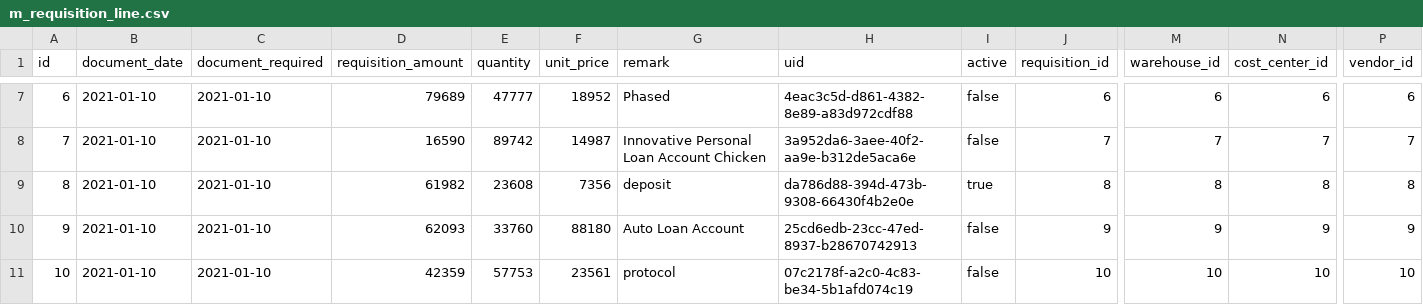
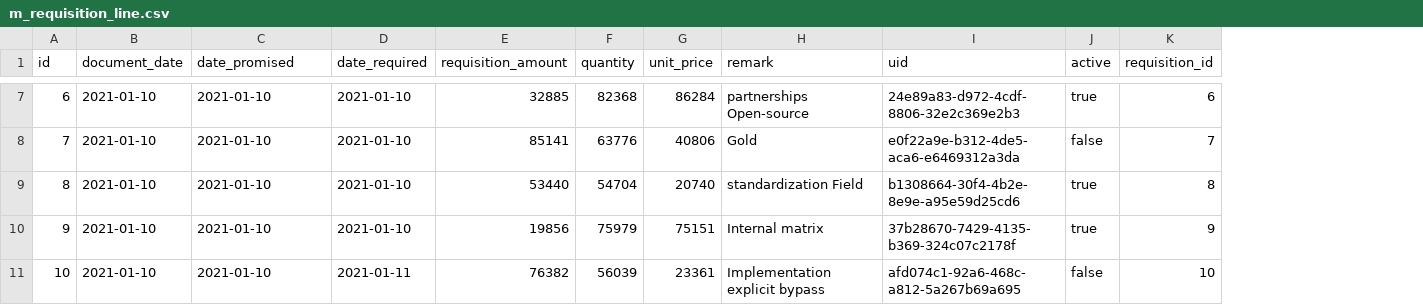
Before and after one commit to erid-rahmad/Eproch, a CSV file: src/main/resources/config/liquibase/fake-data/m_requisition_line.csv, drawn as a sheet; only a part is shown, gaps mark what is left out; removed rows and columns are numbered as before the commit, all else as after; the diff covers the shown part only; the diff names each change by its address in the sheet, - before the commit and + after, or states it on an @@ line.

```diff
--- a/src/main/resources/config/liquibase/fake-data/m_requisition_line.csv
+++ b/src/main/resources/config/liquibase/fake-data/m_requisition_line.csv
+column D (date_required), rows 7-11: 2021-01-10 | 2021-01-10 | 2021-01-10 | 2021-01-10 | 2021-01-11
-column M (warehouse_id), rows 7-11: 6 | 7 | 8 | 9 | 10
-column N (cost_center_id), rows 7-11: 6 | 7 | 8 | 9 | 10
-column P (vendor_id), rows 7-11: 6 | 7 | 8 | 9 | 10
-C1: document_required
+C1: date_promised
-E7 (requisition_amount): 79689
+E7 (requisition_amount): 32885
-F7 (quantity): 47777
+F7 (quantity): 82368
-G7 (unit_price): 18952
+G7 (unit_price): 86284
-H7 (remark): Phased
+H7 (remark): partnerships Open-source
-I7 (uid): 4eac3c5d-d861-4382-8e89-a83d972cdf88
+I7 (uid): 24e89a83-d972-4cdf-8806-32e2c369e2b3
-J7 (active): false
+J7 (active): true
-E8 (requisition_amount): 16590
+E8 (requisition_amount): 85141
-F8 (quantity): 89742
+F8 (quantity): 63776
-G8 (unit_price): 14987
+G8 (unit_price): 40806
-H8 (remark): Innovative Personal Loan Account Chicken
+H8 (remark): Gold
-I8 (uid): 3a952da6-3aee-40f2-aa9e-b312de5aca6e
+I8 (uid): e0f22a9e-b312-4de5-aca6-e6469312a3da
-E9 (requisition_amount): 61982
+E9 (requisition_amount): 53440
-F9 (quantity): 23608
+F9 (quantity): 54704
-G9 (unit_price): 7356
+G9 (unit_price): 20740
-H9 (remark): deposit
+H9 (remark): standardization Field
-I9 (uid): da786d88-394d-473b-9308-66430f4b2e0e
+I9 (uid): b1308664-30f4-4b2e-8e9e-a95e59d25cd6
-E10 (requisition_amount): 62093
+E10 (requisition_amount): 19856
-F10 (quantity): 33760
+F10 (quantity): 75979
-G10 (unit_price): 88180
+G10 (unit_price): 75151
-H10 (remark): Auto Loan Account
+H10 (remark): Internal matrix
-I10 (uid): 25cd6edb-23cc-47ed-8937-b28670742913
+I10 (uid): 37b28670-7429-4135-b369-324c07c2178f
-J10 (active): false
+J10 (active): true
-E11 (requisition_amount): 42359
+E11 (requisition_amount): 76382
-F11 (quantity): 57753
+F11 (quantity): 56039
-G11 (unit_price): 23561
+G11 (unit_price): 23361
-H11 (remark): protocol
+H11 (remark): Implementation explicit bypass
-I11 (uid): 07c2178f-a2c0-4c83-be34-5b1afd074c19
+I11 (uid): afd074c1-92a6-468c-a812-5a267b69a695
```
Also changed, not shown: 28 edited cells elsewhere in this file, src/main/resources/config/liquibase/fake-data/m_requisition.csv, 18 other files.
